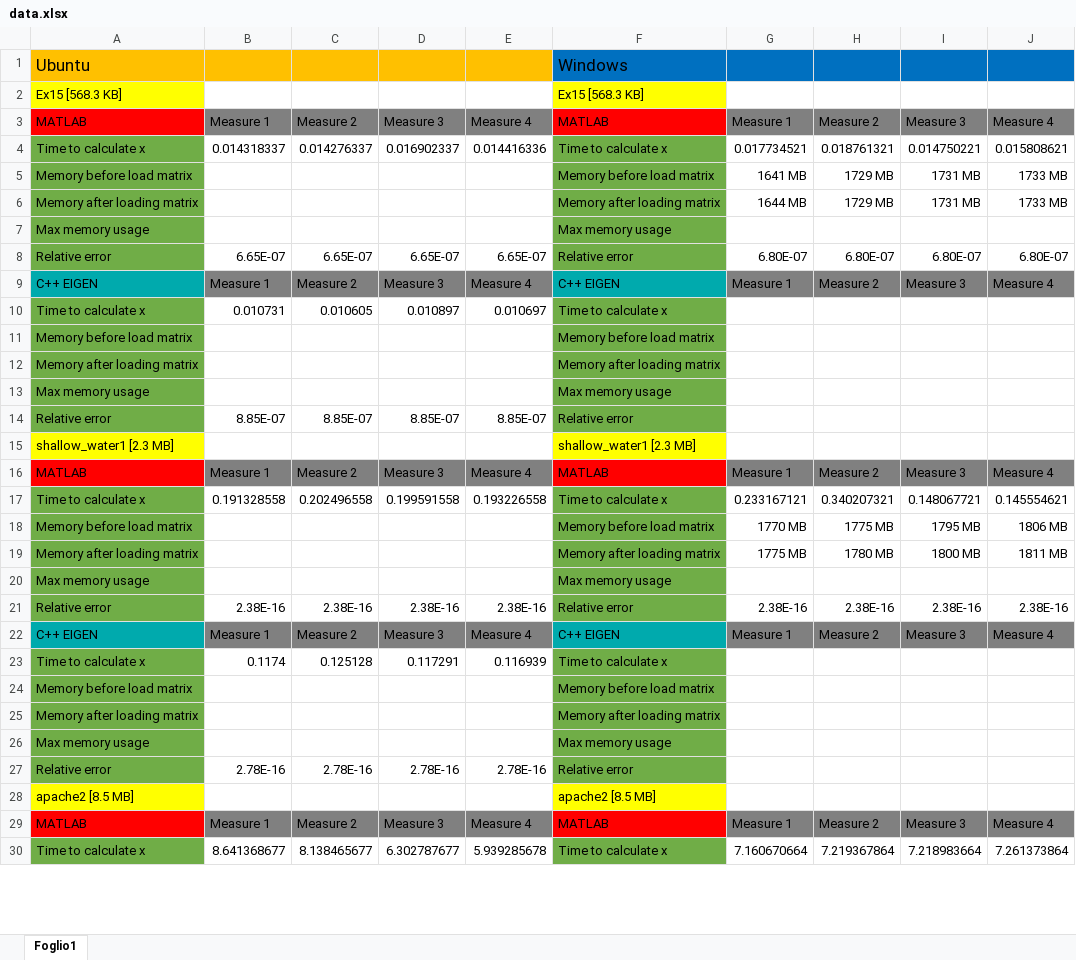
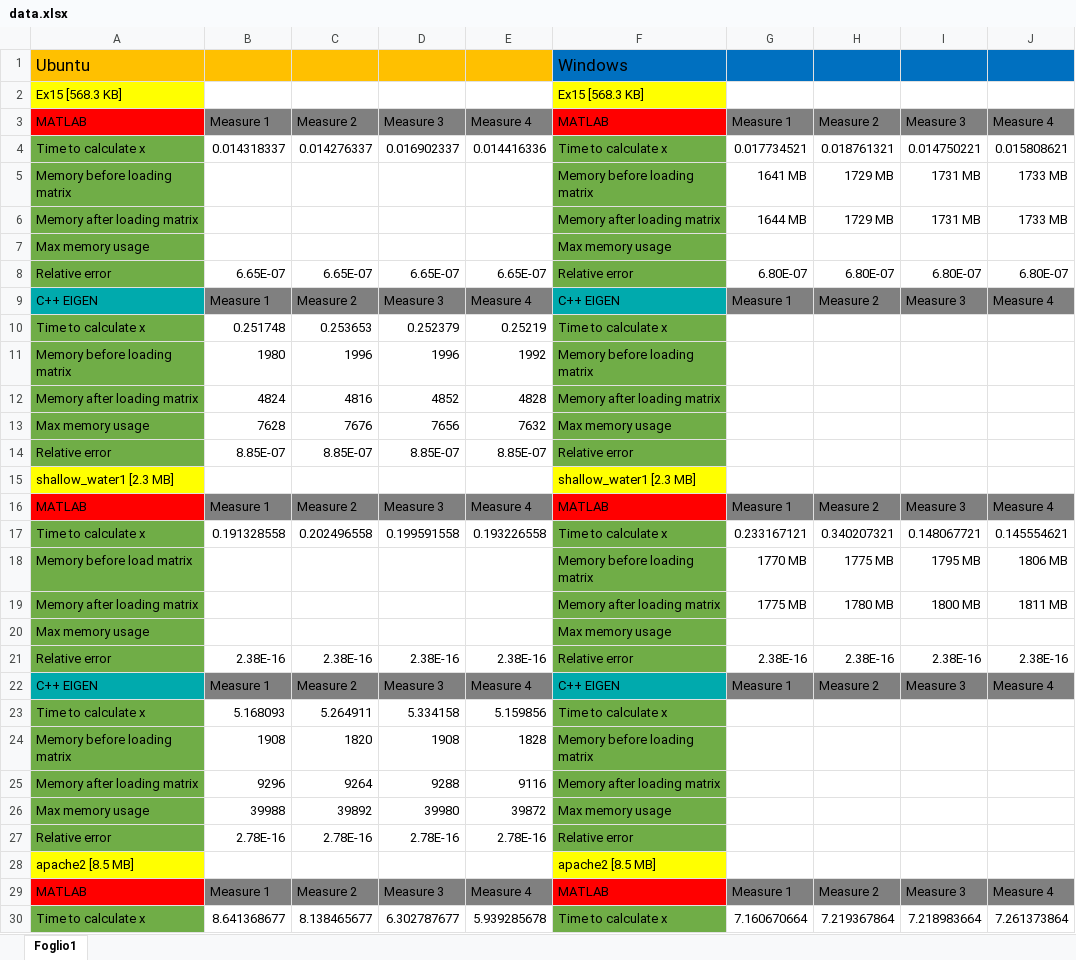
Before and after one commit to CarloRadice/MCSLinearSystemSolver, an Excel workbook: data.xlsx, sheet Foglio1, drawn as a sheet; only a part is shown; values as stored, in another font and other column widths than the file's, no borders; removed rows and columns are numbered as before the commit, all else as after; the diff covers the shown part only; the diff names each change by its address in the sheet, - before the commit and + after, or states it on an @@ line.

Commit message:
done some changes to the code and added functions to calculate memory usage. Updated data file

```diff
--- a/data.xlsx (sheet Foglio1)
+++ b/data.xlsx (sheet Foglio1)
-A5: Memory before load matrix
+A5: Memory before loading matrix
-F5: Memory before load matrix
+F5: Memory before loading matrix
-B10: 0.010731
+B10: 0.251748
-C10: 0.010605
+C10: 0.253653
-D10: 0.010897
+D10: 0.252379
-E10: 0.010697
+E10: 0.25219
-row 11: Memory before load matrix |  |  |  |  | Memory before load matrix
+row 11: Memory before loading matrix | 1980 | 1996 | 1996 | 1992 | Memory before loading matrix
-B12: (empty)
+B12: 4824
-C12: (empty)
+C12: 4816
-D12: (empty)
+D12: 4852
-E12: (empty)
+E12: 4828
-B13: (empty)
+B13: 7628
-C13: (empty)
+C13: 7676
-D13: (empty)
+D13: 7656
-E13: (empty)
+E13: 7632
-F18: Memory before load matrix
+F18: Memory before loading matrix
-B23: 0.1174
+B23: 5.168093
-C23: 0.125128
+C23: 5.264911
-D23: 0.117291
+D23: 5.334158
-E23: 0.116939
+E23: 5.159856
-row 24: Memory before load matrix |  |  |  |  | Memory before load matrix
+row 24: Memory before loading matrix | 1908 | 1820 | 1908 | 1828 | Memory before loading matrix
-B25: (empty)
+B25: 9296
-C25: (empty)
+C25: 9264
-D25: (empty)
+D25: 9288
-E25: (empty)
+E25: 9116
-B26: (empty)
+B26: 39988
-C26: (empty)
+C26: 39892
-D26: (empty)
+D26: 39980
-E26: (empty)
+E26: 39872
```
Also changed, not shown: 7 added rows, 1 removed row and 17 edited cells elsewhere in this sheet, 4 other files.
